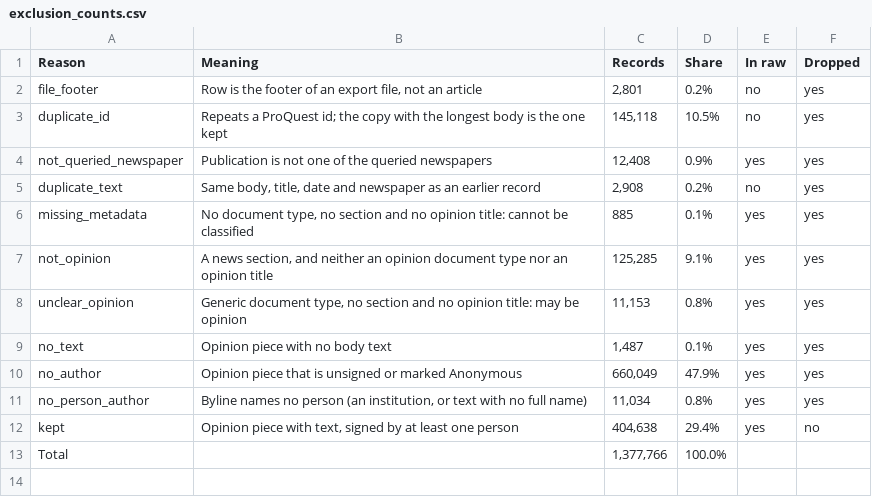
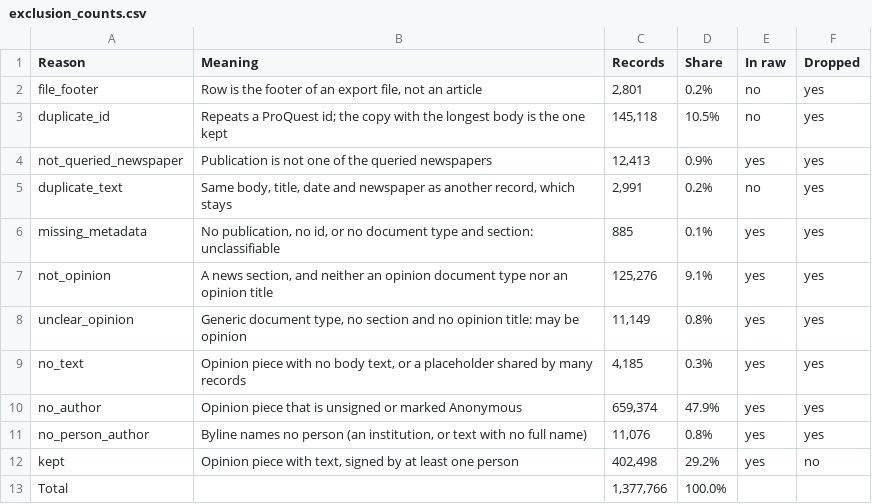
Before and after one commit to JuanReyes01/econ_corpus, a CSV file: reports/tables/exclusion_counts.csv, drawn as a sheet.

```diff
--- a/reports/tables/exclusion_counts.csv
+++ b/reports/tables/exclusion_counts.csv
@@ -3,11 +3,11 @@ file_footer,"Row is the footer of an export file, not an article","2,801",0.2%,n
 duplicate_id,Repeats a ProQuest id; the copy with the longest body is the one kept,"145,118",10.5%,no,yes
-not_queried_newspaper,Publication is not one of the queried newspapers,"12,408",0.9%,yes,yes
-duplicate_text,"Same body, title, date and newspaper as an earlier record","2,908",0.2%,no,yes
-missing_metadata,"No document type, no section and no opinion title: cannot be classified",885,0.1%,yes,yes
-not_opinion,"A news section, and neither an opinion document type nor an opinion title","125,285",9.1%,yes,yes
-unclear_opinion,"Generic document type, no section and no opinion title: may be opinion","11,153",0.8%,yes,yes
-no_text,Opinion piece with no body text,"1,487",0.1%,yes,yes
-no_author,Opinion piece that is unsigned or marked Anonymous,"660,049",47.9%,yes,yes
-no_person_author,"Byline names no person (an institution, or text with no full name)","11,034",0.8%,yes,yes
-kept,"Opinion piece with text, signed by at least one person","404,638",29.4%,yes,no
+not_queried_newspaper,Publication is not one of the queried newspapers,"12,413",0.9%,yes,yes
+duplicate_text,"Same body, title, date and newspaper as another record, which stays","2,991",0.2%,no,yes
+missing_metadata,"No publication, no id, or no document type and section: unclassifiable",885,0.1%,yes,yes
+not_opinion,"A news section, and neither an opinion document type nor an opinion title","125,276",9.1%,yes,yes
+unclear_opinion,"Generic document type, no section and no opinion title: may be opinion","11,149",0.8%,yes,yes
+no_text,"Opinion piece with no body text, or a placeholder shared by many records","4,185",0.3%,yes,yes
+no_author,Opinion piece that is unsigned or marked Anonymous,"659,374",47.9%,yes,yes
+no_person_author,"Byline names no person (an institution, or text with no full name)","11,076",0.8%,yes,yes
+kept,"Opinion piece with text, signed by at least one person","402,498",29.2%,yes,no
 Total,,"1,377,766",100.0%,,
```
Also changed, not shown: reports/tables/clean_flow.csv, 34 other files.
